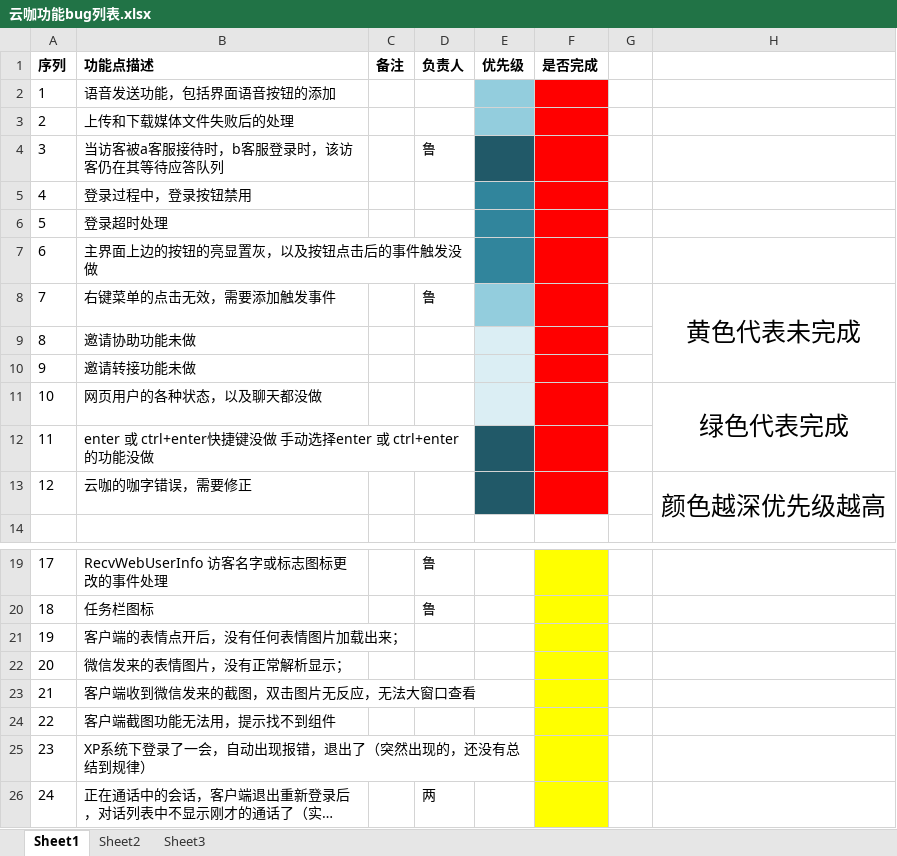
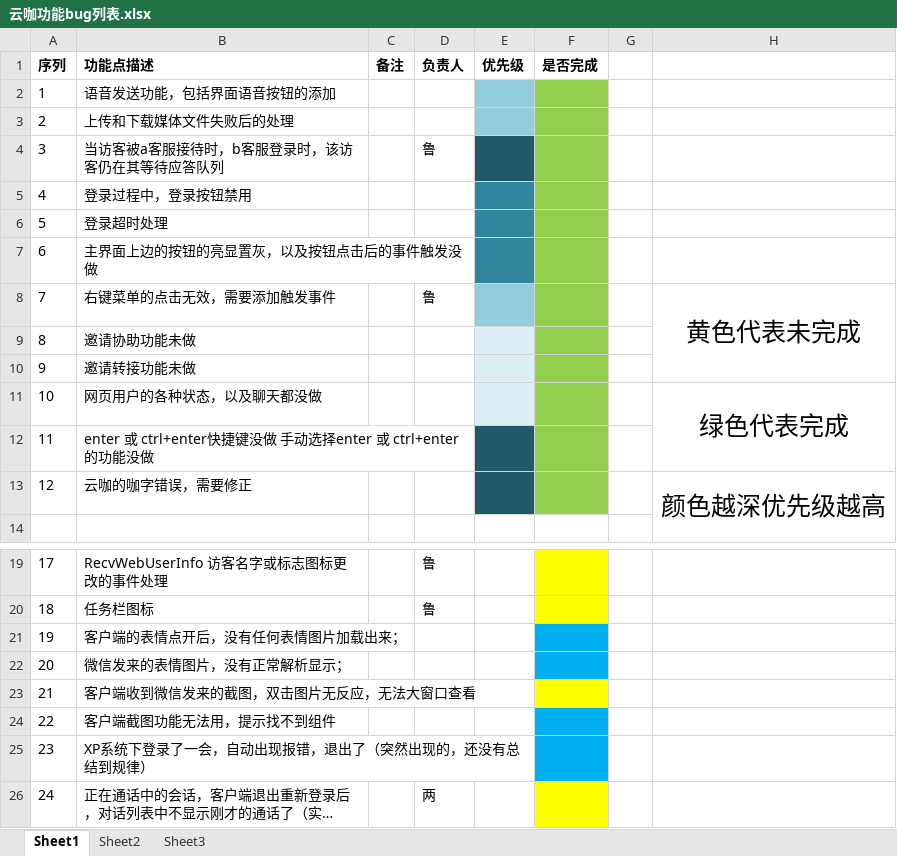
Before and after one commit to StrokeAce/YunKa_New, an Excel workbook: 云咖功能bug列表.xlsx, sheet Sheet1, drawn as a sheet; only a part is shown, gaps mark what is left out; long unchanged cells end in …; values as stored, in another font and other column widths than the file's, no borders; the diff names each change by its address in the sheet, - before the commit and + after, or states it on an @@ line.

```diff
--- a/云咖功能bug列表.xlsx (sheet Sheet1)
+++ b/云咖功能bug列表.xlsx (sheet Sheet1)
-F2:F13 fill: #FF0000
+F2:F13 fill: #92D050
-F21:F22 fill: #FFFF00
+F21:F22 fill: #00B0F0
-F24:F25 fill: #FFFF00
+F24:F25 fill: #00B0F0
```
Also changed, not shown: 8 other files.
